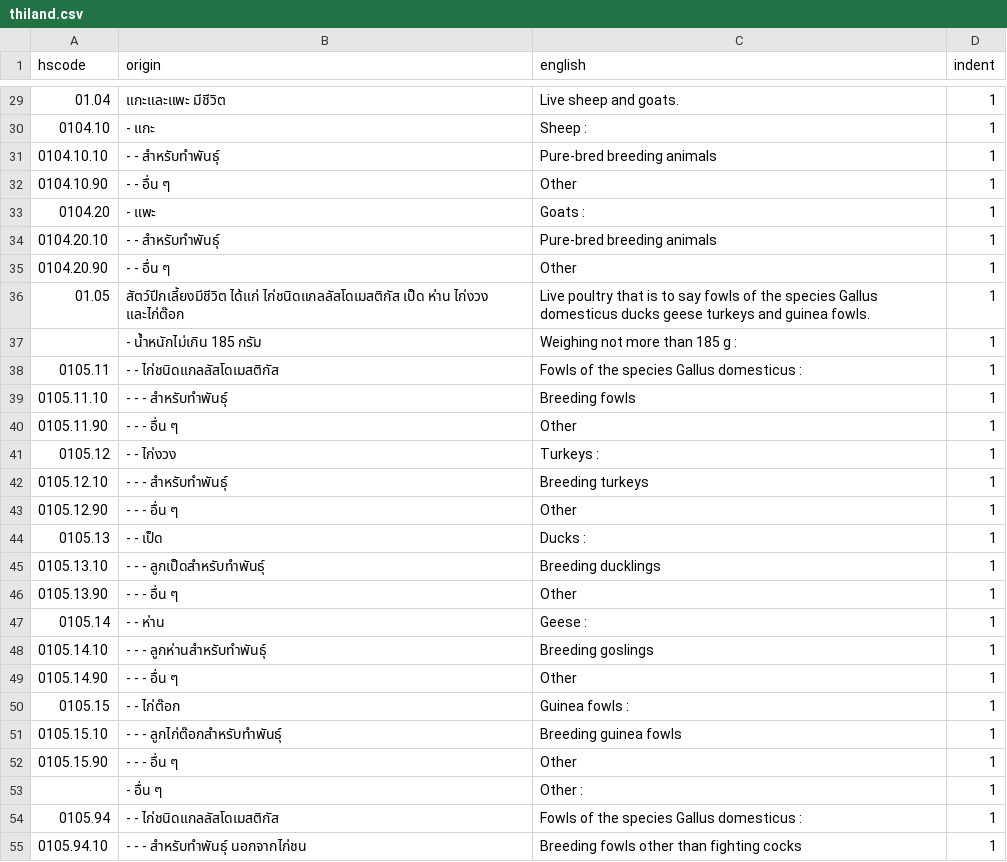
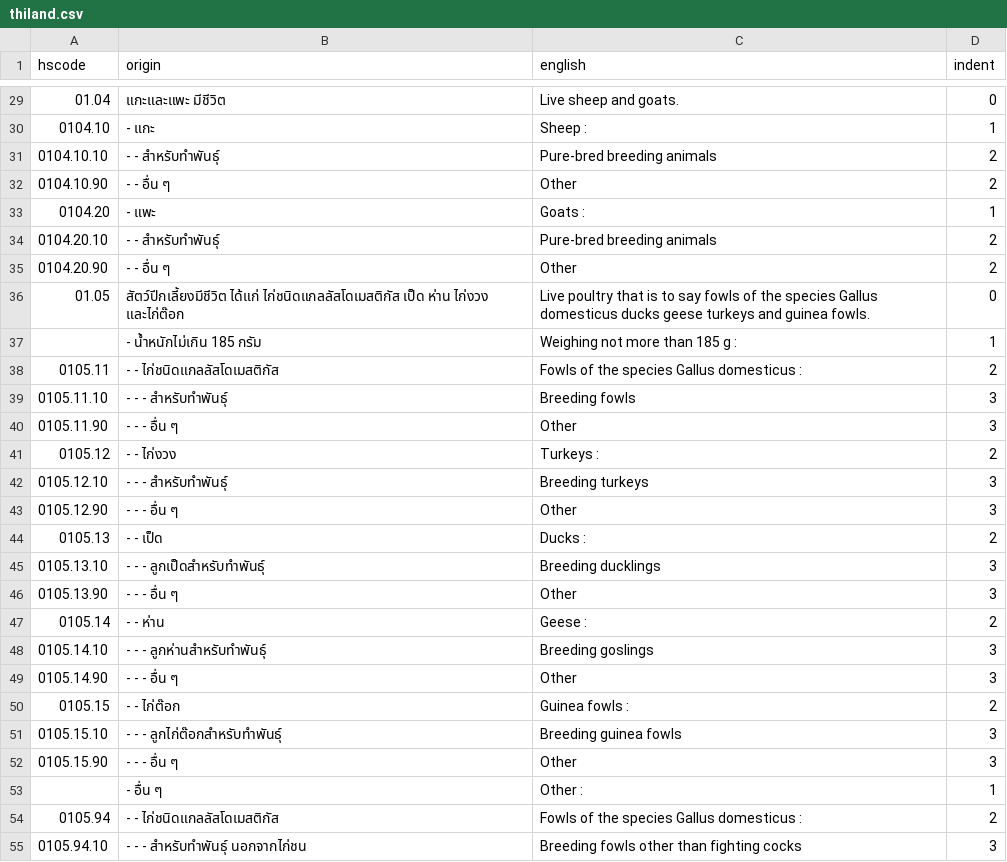
Before and after one commit to lee-tae-eon/python-learning, a CSV file: python-test/thiland.csv, drawn as a sheet; only a part is shown, gaps mark what is left out; the diff covers the shown part only.

Commit message:
ADD: indent

```diff
--- a/python-test/thiland.csv
+++ b/python-test/thiland.csv
@@ -29,27 +29,27 @@ hscode, origin, english, indent
-01.04  ,แกะและแพะ มีชีวิต,Live sheep and goats.,1
+01.04  ,แกะและแพะ มีชีวิต,Live sheep and goats.,0
 0104.10    ,- แกะ,Sheep :,1
-0104.10.10      ,- - สำหรับทำพันธุ์,Pure-bred breeding animals,1
-0104.10.90      ,- - อื่น ๆ,Other,1
+0104.10.10      ,- - สำหรับทำพันธุ์,Pure-bred breeding animals,2
+0104.10.90      ,- - อื่น ๆ,Other,2
 0104.20    ,- แพะ,Goats :,1
-0104.20.10      ,- - สำหรับทำพันธุ์,Pure-bred breeding animals,1
-0104.20.90      ,- - อื่น ๆ,Other,1
-01.05  ,สัตว์ปีกเลี้ยงมีชีวิต ได้แก่ ไก่ชนิดแกลลัสโดเมสติกัส เป็ด ห่าน ไก่งวง และไก่ต๊อก,Live poultry  that is to say  fowls of the species Gallus domesticus  ducks  geese  turkeys and guinea fowls.,1
+0104.20.10      ,- - สำหรับทำพันธุ์,Pure-bred breeding animals,2
+0104.20.90      ,- - อื่น ๆ,Other,2
+01.05  ,สัตว์ปีกเลี้ยงมีชีวิต ได้แก่ ไก่ชนิดแกลลัสโดเมสติกัส เป็ด ห่าน ไก่งวง และไก่ต๊อก,Live poultry  that is to say  fowls of the species Gallus domesticus  ducks  geese  turkeys and guinea fowls.,0
  ,- น้ำหนักไม่เกิน 185 กรัม,Weighing not more than 185 g :,1
-0105.11    ,- - ไก่ชนิดแกลลัสโดเมสติกัส,Fowls of the species Gallus domesticus :,1
-0105.11.10      ,- - - สำหรับทำพันธุ์,Breeding fowls,1
-0105.11.90      ,- - - อื่น ๆ,Other,1
-0105.12    ,- - ไก่งวง,Turkeys :,1
-0105.12.10      ,- - - สำหรับทำพันธุ์,Breeding turkeys,1
-0105.12.90      ,- - - อื่น ๆ,Other,1
-0105.13    ,- - เป็ด,Ducks :,1
-0105.13.10      ,- - - ลูกเป็ดสำหรับทำพันธุ์,Breeding ducklings,1
-0105.13.90      ,- - - อื่น ๆ,Other,1
-0105.14    ,- - ห่าน,Geese :,1
-0105.14.10      ,- - - ลูกห่านสำหรับทำพันธุ์,Breeding goslings,1
-0105.14.90      ,- - - อื่น ๆ,Other,1
-0105.15    ,- - ไก่ต๊อก,Guinea fowls :,1
-0105.15.10      ,- - - ลูกไก่ต๊อกสำหรับทำพันธุ์,Breeding guinea fowls,1
-0105.15.90      ,- - - อื่น ๆ,Other,1
+0105.11    ,- - ไก่ชนิดแกลลัสโดเมสติกัส,Fowls of the species Gallus domesticus :,2
+0105.11.10      ,- - - สำหรับทำพันธุ์,Breeding fowls,3
+0105.11.90      ,- - - อื่น ๆ,Other,3
+0105.12    ,- - ไก่งวง,Turkeys :,2
+0105.12.10      ,- - - สำหรับทำพันธุ์,Breeding turkeys,3
+0105.12.90      ,- - - อื่น ๆ,Other,3
+0105.13    ,- - เป็ด,Ducks :,2
+0105.13.10      ,- - - ลูกเป็ดสำหรับทำพันธุ์,Breeding ducklings,3
+0105.13.90      ,- - - อื่น ๆ,Other,3
+0105.14    ,- - ห่าน,Geese :,2
+0105.14.10      ,- - - ลูกห่านสำหรับทำพันธุ์,Breeding goslings,3
+0105.14.90      ,- - - อื่น ๆ,Other,3
+0105.15    ,- - ไก่ต๊อก,Guinea fowls :,2
+0105.15.10      ,- - - ลูกไก่ต๊อกสำหรับทำพันธุ์,Breeding guinea fowls,3
+0105.15.90      ,- - - อื่น ๆ,Other,3
  ,- อื่น ๆ,Other :,1
-0105.94    ,- - ไก่ชนิดแกลลัสโดเมสติกัส,Fowls of the species Gallus domesticus :,1
-0105.94.10      ,- - - สำหรับทำพันธุ์ นอกจากไก่ชน,Breeding fowls  other than fighting cocks,1
+0105.94    ,- - ไก่ชนิดแกลลัสโดเมสติกัส,Fowls of the species Gallus domesticus :,2
+0105.94.10      ,- - - สำหรับทำพันธุ์ นอกจากไก่ชน,Breeding fowls  other than fighting cocks,3
```
Also changed, not shown: 44 edited cells elsewhere in this file, 1 other file.
